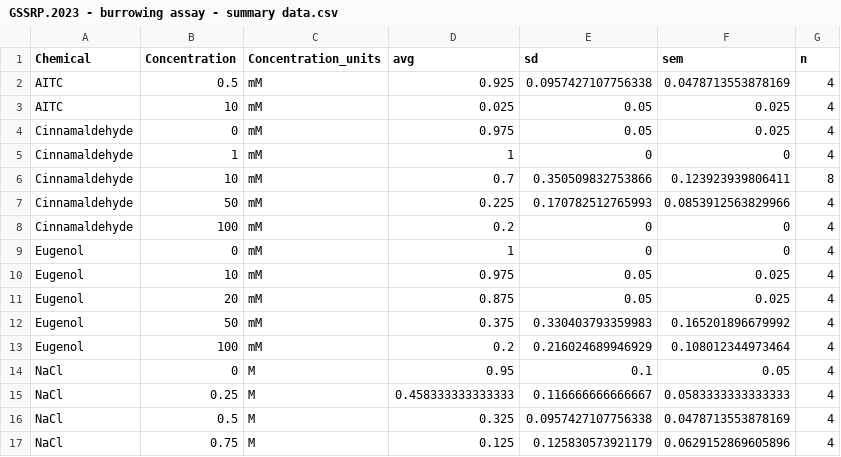
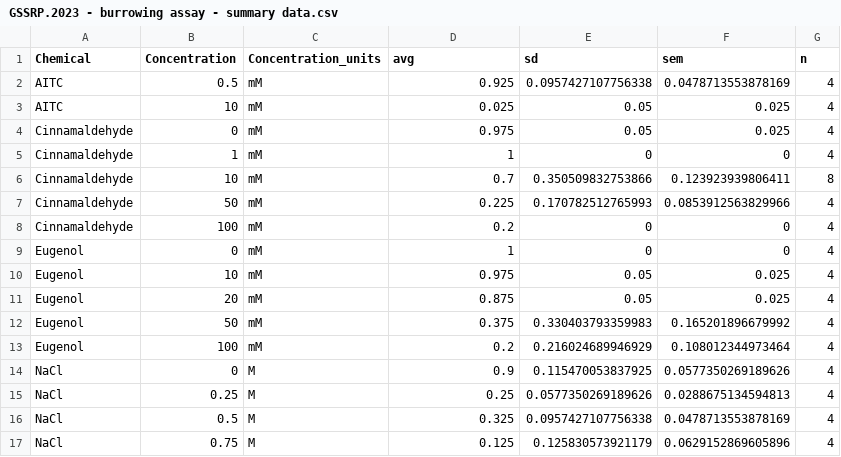
Before and after one commit to JakeSaunders/GSSRP, a CSV file: Our Data (2023)/GSSRP.2023 - burrowing assay - summary data.csv, drawn as a sheet.

```diff
--- a/Our Data (2023)/GSSRP.2023 - burrowing assay - summary data.csv
+++ b/Our Data (2023)/GSSRP.2023 - burrowing assay - summary data.csv
@@ -13,4 +13,4 @@
 "Eugenol",100,"mM",0.2,0.216024689946929,0.108012344973464,4
-"NaCl",0,"M",0.95,0.1,0.05,4
-"NaCl",0.25,"M",0.458333333333333,0.116666666666667,0.0583333333333333,4
+"NaCl",0,"M",0.9,0.115470053837925,0.0577350269189626,4
+"NaCl",0.25,"M",0.25,0.0577350269189626,0.0288675134594813,4
 "NaCl",0.5,"M",0.325,0.0957427107756338,0.0478713553878169,4
```
Also changed, not shown: Our Data (2023)/GSSRP.2023 - feeding assay - summary data.csv.
